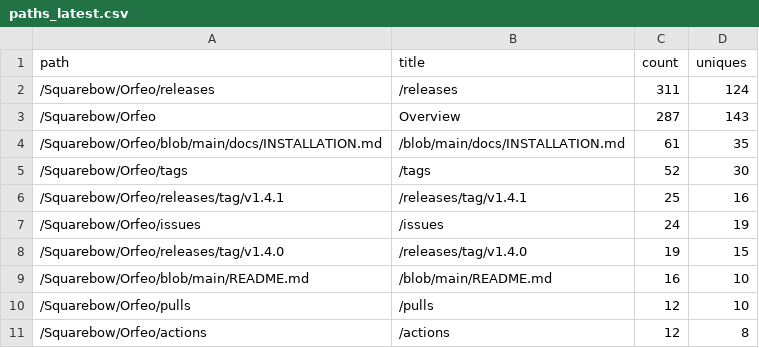
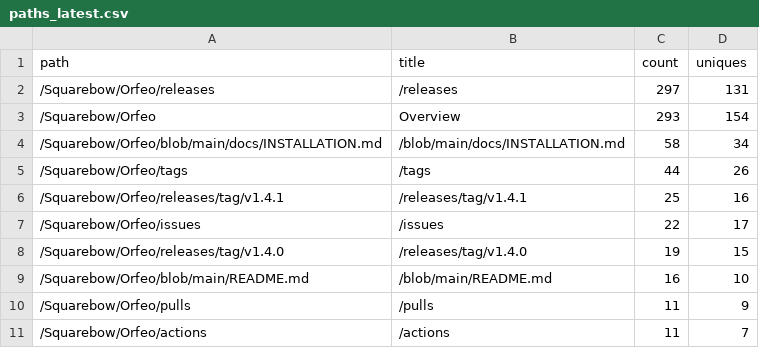
Before and after one commit to FreeGoStudio/Orfeo, a CSV file: data/paths_latest.csv, drawn as a sheet.

```diff
--- a/data/paths_latest.csv
+++ b/data/paths_latest.csv
@@ -1,11 +1,11 @@
 path,title,count,uniques
-/Squarebow/Orfeo/releases,/releases,311,124
-/Squarebow/Orfeo,Overview,287,143
-/Squarebow/Orfeo/blob/main/docs/INSTALLATION.md,/blob/main/docs/INSTALLATION.md,61,35
-/Squarebow/Orfeo/tags,/tags,52,30
+/Squarebow/Orfeo/releases,/releases,297,131
+/Squarebow/Orfeo,Overview,293,154
+/Squarebow/Orfeo/blob/main/docs/INSTALLATION.md,/blob/main/docs/INSTALLATION.md,58,34
+/Squarebow/Orfeo/tags,/tags,44,26
 /Squarebow/Orfeo/releases/tag/v1.4.1,/releases/tag/v1.4.1,25,16
-/Squarebow/Orfeo/issues,/issues,24,19
+/Squarebow/Orfeo/issues,/issues,22,17
 /Squarebow/Orfeo/releases/tag/v1.4.0,/releases/tag/v1.4.0,19,15
 /Squarebow/Orfeo/blob/main/README.md,/blob/main/README.md,16,10
-/Squarebow/Orfeo/pulls,/pulls,12,10
-/Squarebow/Orfeo/actions,/actions,12,8
+/Squarebow/Orfeo/pulls,/pulls,11,9
+/Squarebow/Orfeo/actions,/actions,11,7
```
Also changed, not shown: data/clones.csv, data/downloads.csv, 3 other files.
